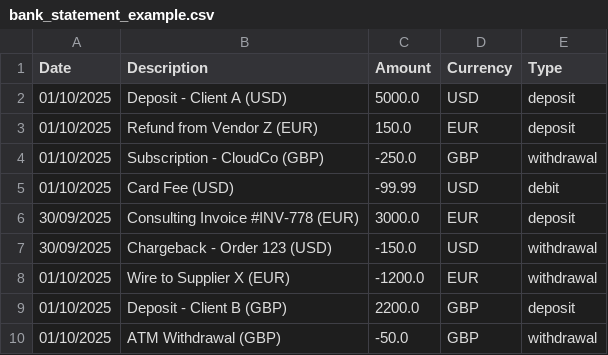
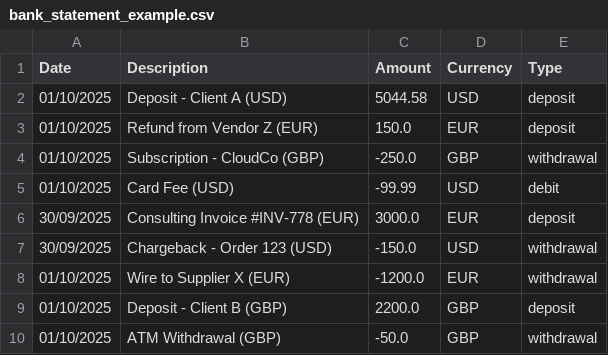
Before and after one commit to barry-vuong/bolt-dash, a CSV file: src/data/bank_statement_example.csv, drawn as a sheet.

Commit message:
Updated bank_statement_example.csv

```diff
--- a/src/data/bank_statement_example.csv
+++ b/src/data/bank_statement_example.csv
@@ -1,3 +1,3 @@
 Date,Description,Amount,Currency,Type
-01/10/2025,Deposit - Client A (USD),5000.0,USD,deposit
+01/10/2025,Deposit - Client A (USD),5044.58,USD,deposit
 01/10/2025,Refund from Vendor Z (EUR),150.0,EUR,deposit
```
